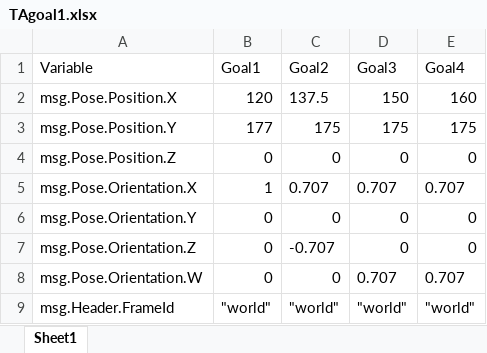
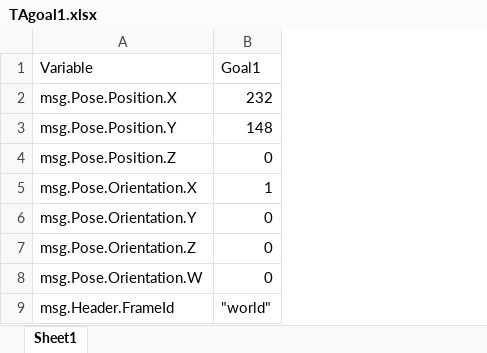
Before and after one commit to AD-EYE/adeye-core, an Excel workbook: AD-EYE/Experiments/Test_World_1/Simulation/TAgoal1.xlsx, sheet Sheet1, drawn as a sheet; values as stored, in another font and other column widths than the file's, no borders; the diff names each change by its address in the sheet, - before the commit and + after, or states it on an @@ line.

Commit message:
New worlds with actors and update in the TA.m

```diff
--- a/AD-EYE/Experiments/Test_World_1/Simulation/TAgoal1.xlsx (sheet Sheet1)
+++ b/AD-EYE/Experiments/Test_World_1/Simulation/TAgoal1.xlsx (sheet Sheet1)
-column C (Goal2), rows 2-9: 137.5 | 175 | 0 | 0.707 | 0 | -0.707 | 0 | "world"
-column D (Goal3), rows 2-9: 150 | 175 | 0 | 0.707 | 0 | 0 | 0.707 | "world"
-column E (Goal4), rows 2-9: 160 | 175 | 0 | 0.707 | 0 | 0 | 0.707 | "world"
-B2 (Goal1): 120
+B2 (Goal1): 232
-B3 (Goal1): 177
+B3 (Goal1): 148
```
Also changed, not shown: AD-EYE/Experiments/Test_World_1/Simulation/TAconstant1.xlsx, 22 other files.
